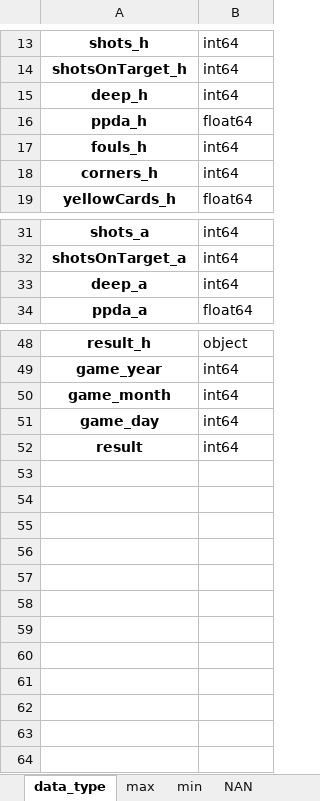
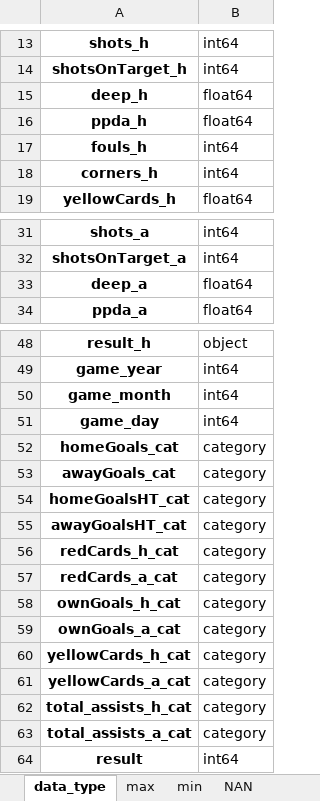
Before and after one commit to Eitan-Bluer/ML_Football_DS18, an Excel workbook: result/Football_data_protocol.xlsx, sheet data_type, drawn as a sheet; only a part is shown, gaps mark what is left out; values as stored, in another font and other column widths than the file's, no borders; the diff names each change by its address in the sheet, - before the commit and + after, or states it on an @@ line.

```diff
--- a/result/Football_data_protocol.xlsx (sheet data_type)
+++ b/result/Football_data_protocol.xlsx (sheet data_type)
-B15: int64
+B15: float64
-B33: int64
+B33: float64
+row 52: homeGoals_cat | category
+row 53: awayGoals_cat | category
+row 54: homeGoalsHT_cat | category
+row 55: awayGoalsHT_cat | category
+row 56: redCards_h_cat | category
+row 57: redCards_a_cat | category
+row 58: ownGoals_h_cat | category
+row 59: ownGoals_a_cat | category
+row 60: yellowCards_h_cat | category
+row 61: yellowCards_a_cat | category
+row 62: total_assists_h_cat | category
+row 63: total_assists_a_cat | category
```
Also changed, not shown: sheet category_counts, sheet NAN, sheet min, sheet max, other sheet tabs, 9 other files.
